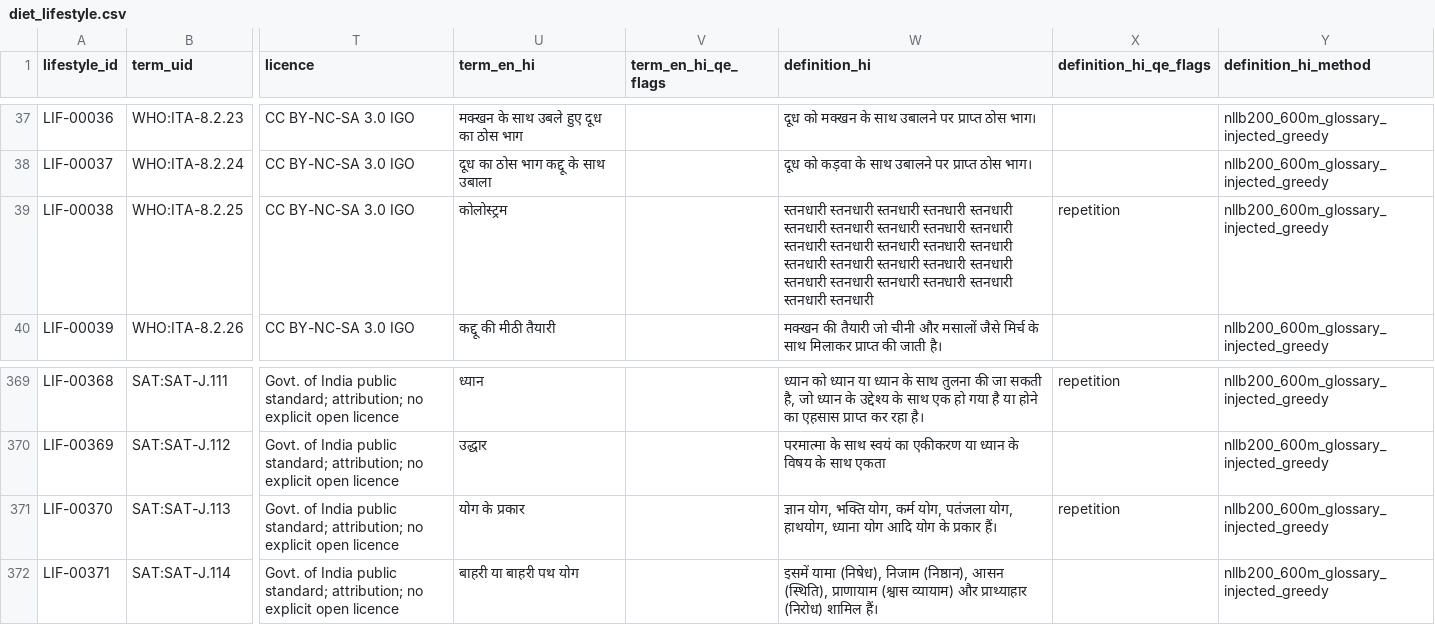
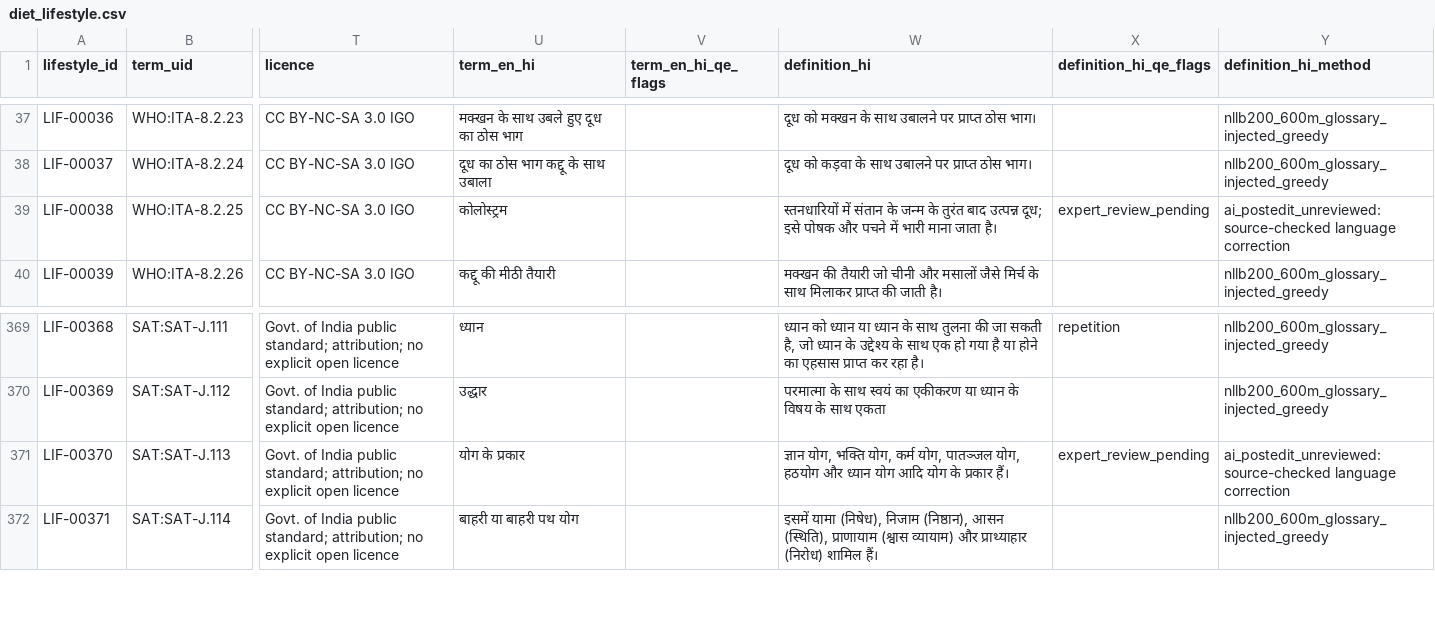
Before and after one commit to IAbdullahSlash/Ayurveda-dataset, a CSV file: data/processed/diet_lifestyle.csv, drawn as a sheet; only a part is shown, gaps mark what is left out; the diff names each change by its address in the sheet, - before the commit and + after, or states it on an @@ line.

Commit message:
fix: correct additional source-checked Hindi mistranslations

```diff
--- a/data/processed/diet_lifestyle.csv
+++ b/data/processed/diet_lifestyle.csv
-W39 (definition_hi): स्तनधारी स्तनधारी स्तनधारी स्तनधारी स्तनधारी स्तनधारी स्तनधारी स्तनधारी स्तनधारी स्तनधारी स्तनधारी स्तनधारी स्तनधारी स्तनधारी स्तनधारी स्तनधारी स्तनधारी स्तनधारी स्तनधारी स्तनधारी स्तनधारी स्तनधारी स्तनधारी स्तनधारी स्तनधारी स्तनधारी स्तनधारी
+W39 (definition_hi): स्तनधारियों में संतान के जन्म के तुरंत बाद उत्पन्न दूध; इसे पोषक और पचने में भारी माना जाता है।
-X39 (definition_hi_qe_flags): repetition
+X39 (definition_hi_qe_flags): expert_review_pending
-Y39 (definition_hi_method): nllb200_600m_glossary_injected_greedy
+Y39 (definition_hi_method): ai_postedit_unreviewed: source-checked language correction
-W371 (definition_hi): …कर्म योग, पतंजला योग, हाथयोग, ध्याना योग आदि…
+W371 (definition_hi): …कर्म योग, पातञ्जल योग, हठयोग और ध्यान योग आदि…
-X371 (definition_hi_qe_flags): repetition
+X371 (definition_hi_qe_flags): expert_review_pending
-Y371 (definition_hi_method): nllb200_600m_glossary_injected_greedy
+Y371 (definition_hi_method): ai_postedit_unreviewed: source-checked language correction
```
Also changed, not shown: data/processed/therapies.csv, 3 other files.
